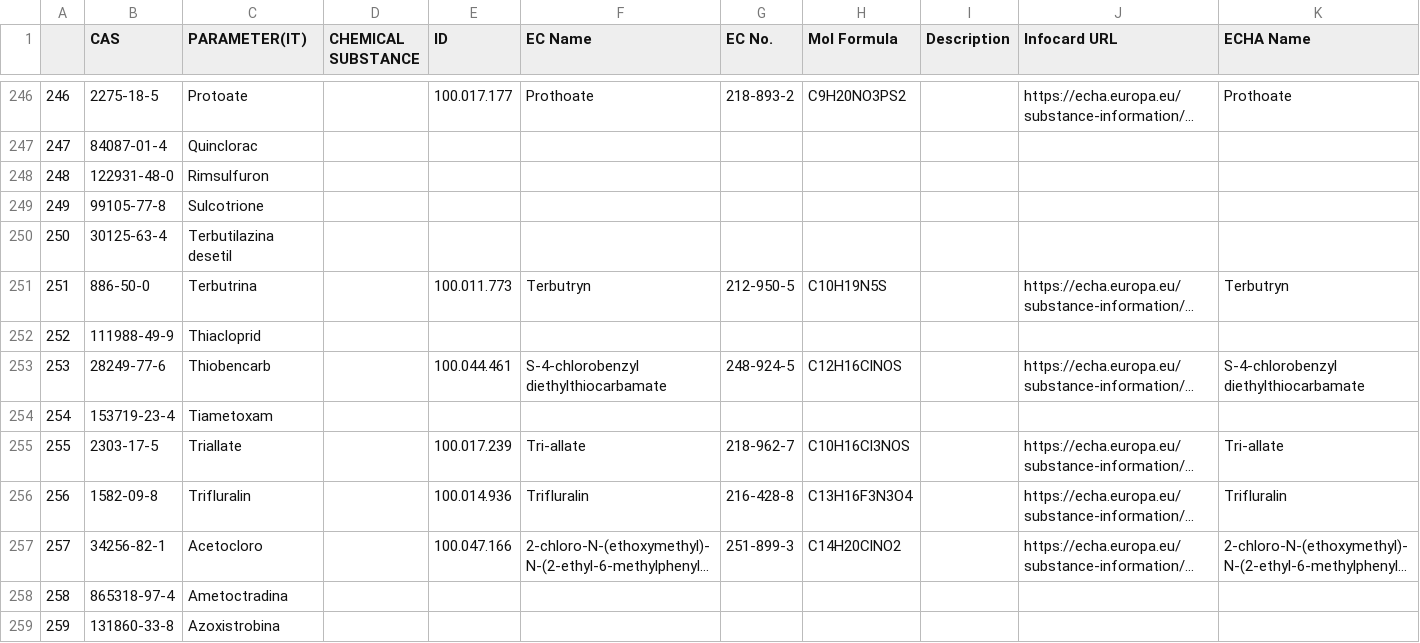
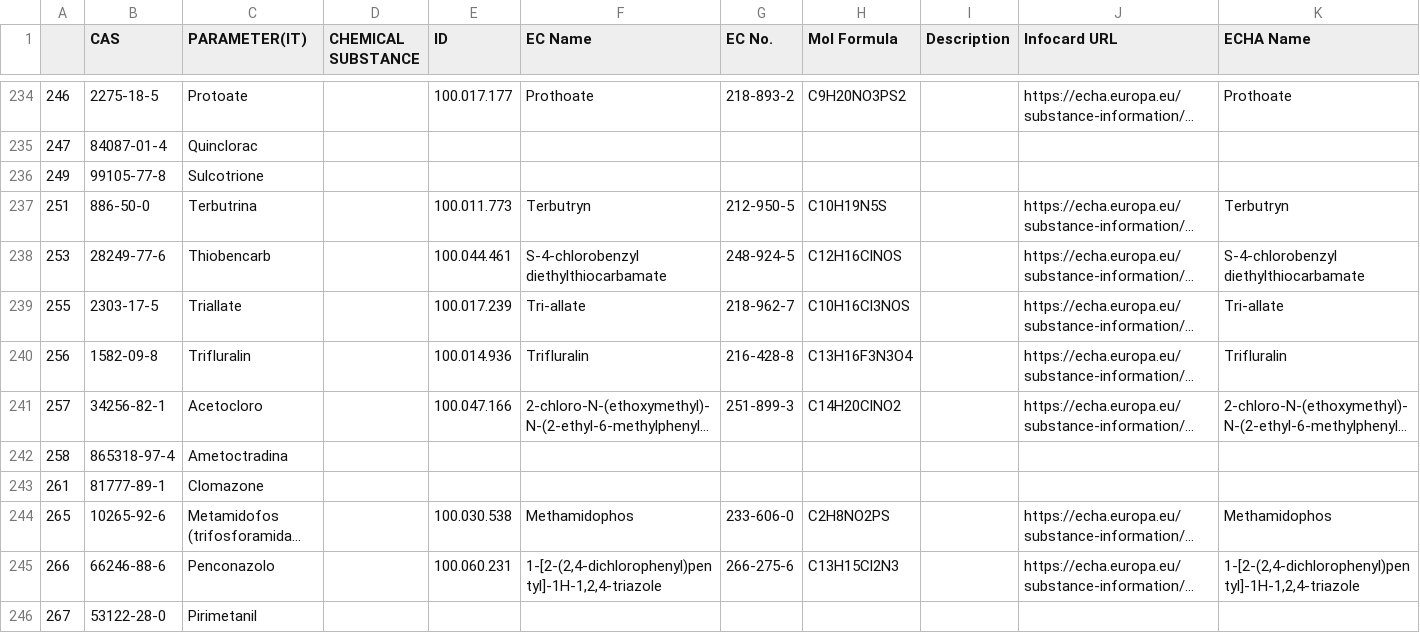
Before and after one commit to whow-project/datasets, a CSV file: RML-RULES/chemical-substances-mappings/chemical-substances-complete.csv, drawn as a sheet; only a part is shown, gaps mark what is left out; the shorter side is filled out with more unchanged rows; long unchanged cells end in …; removed rows and columns are numbered as before the commit, all else as after; the diff covers the shown part only; the diff names each change by its address in the sheet, - before the commit and + after, or states it on an @@ line.

```diff
--- a/RML-RULES/chemical-substances-mappings/chemical-substances-complete.csv
+++ b/RML-RULES/chemical-substances-mappings/chemical-substances-complete.csv
-row 248: 248 | 122931-48-0 | Rimsulfuron
-row 250: 250 | 30125-63-4 | Terbutilazina desetil
-row 252: 252 | 111988-49-9 | Thiacloprid
-row 254: 254 | 153719-23-4 | Tiametoxam
-row 259: 259 | 131860-33-8 | Azoxistrobina
```
Also changed, not shown: 3 added rows, 19 removed rows and 3 edited cells elsewhere in this file, 3 other files.
